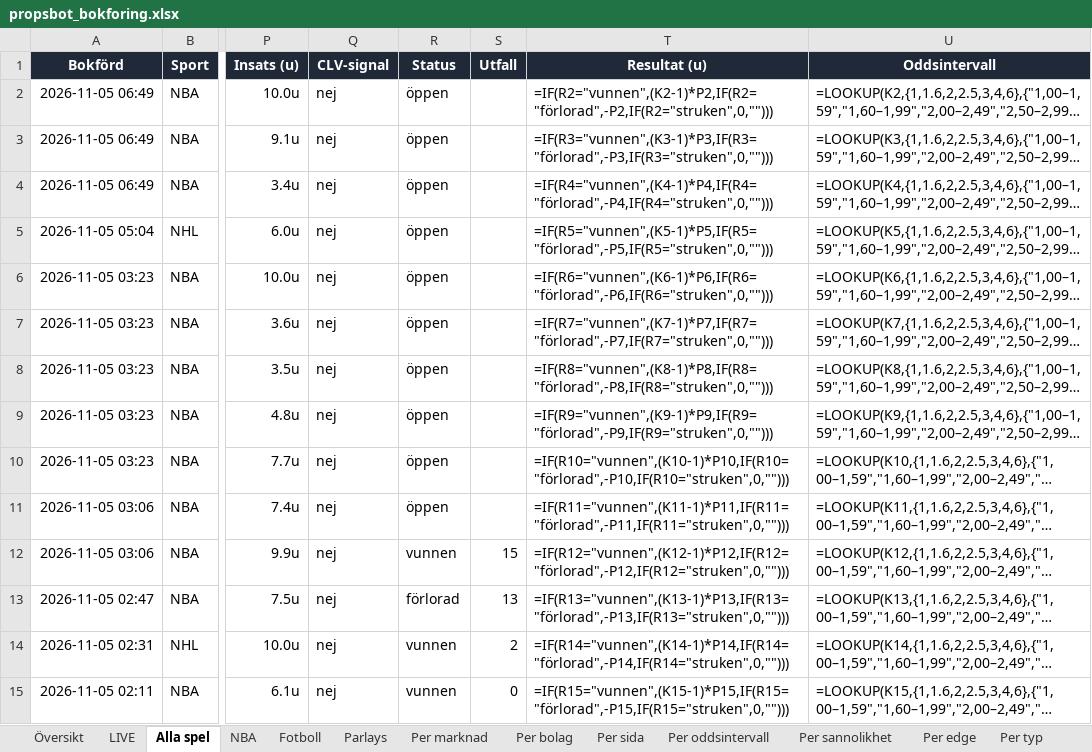
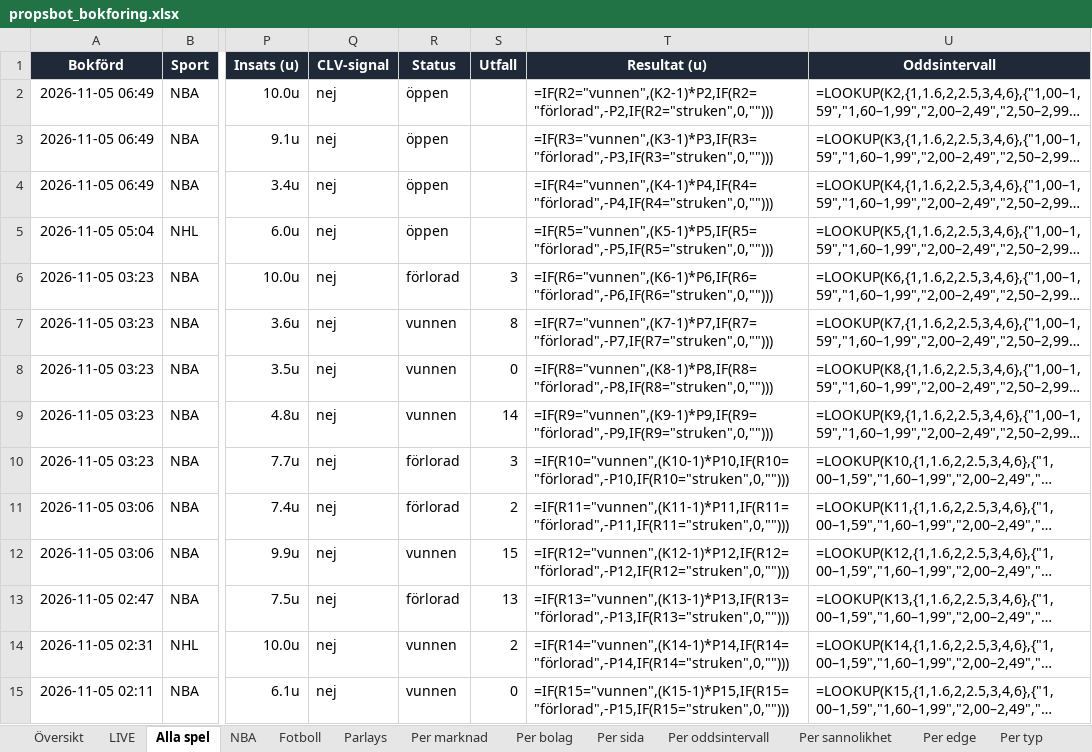
Before and after one commit to FatFockFrank888/propsbot, an Excel workbook: site/propsbot_bokforing.xlsx, sheet Alla spel, drawn as a sheet; only a part is shown, gaps mark what is left out; long unchanged cells end in …; values as stored, in another font and other column widths than the file's, no borders; formulas without a stored value are shown as written; conditional formats and table styles not drawn; the diff covers the shown part only; the diff names each change by its address in the sheet, - before the commit and + after, or states it on an @@ line.

```diff
--- a/site/propsbot_bokforing.xlsx (sheet Alla spel)
+++ b/site/propsbot_bokforing.xlsx (sheet Alla spel)
-R6 (Status): öppen
+R6 (Status): förlorad
-S6 (Utfall): (empty)
+S6 (Utfall): 3
-R7:R9 (Status): öppen
+R7:R9 (Status): vunnen
-S7 (Utfall): (empty)
+S7 (Utfall): 8
-S8 (Utfall): (empty)
+S8 (Utfall): 0
-S9 (Utfall): (empty)
+S9 (Utfall): 14
-R10:R11 (Status): öppen
+R10:R11 (Status): förlorad
-S10 (Utfall): (empty)
+S10 (Utfall): 3
-S11 (Utfall): (empty)
+S11 (Utfall): 2
```
Also changed, not shown: 39 edited cells elsewhere in this sheet, sheet NBA, sheet LIVE, sheet Översikt, sheet Parlays, 20 other files.
